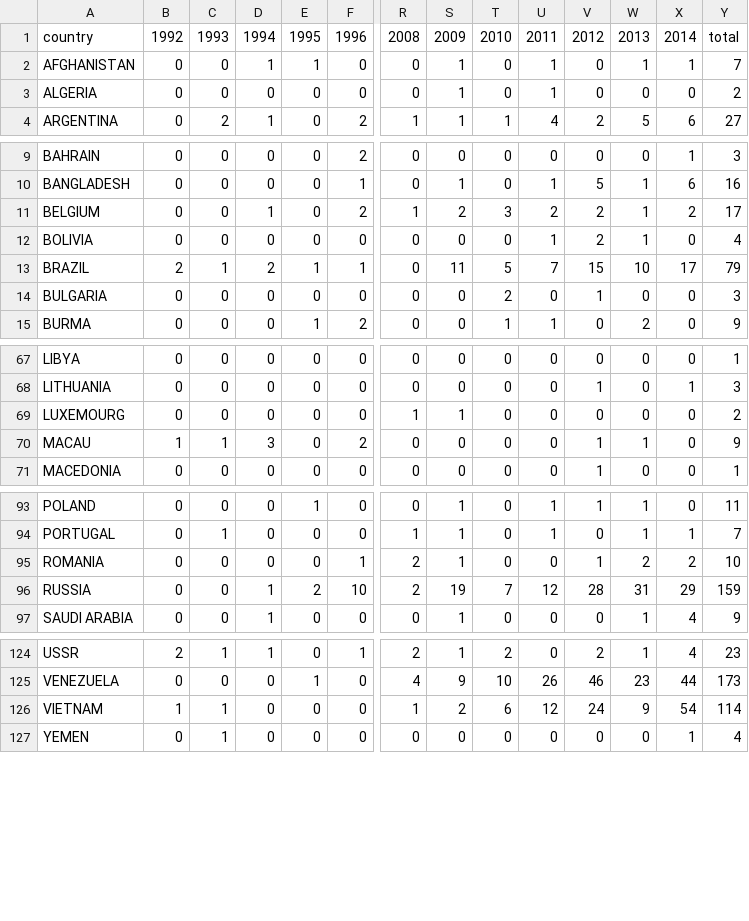
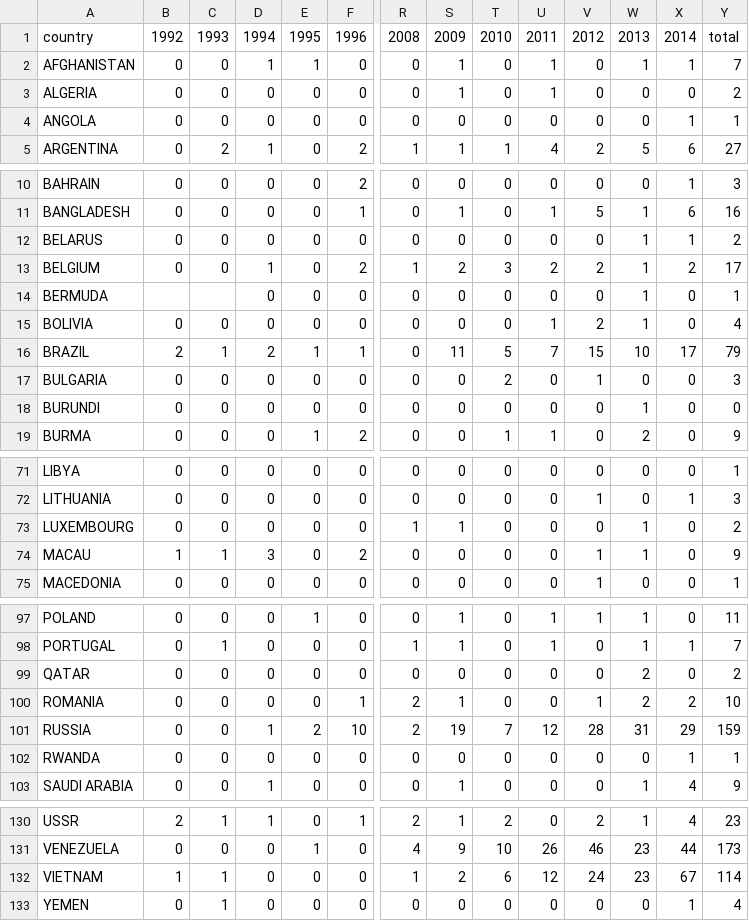
Before and after one commit to seattletimes/eb5graph, a CSV file: csv/counts.csv, drawn as a sheet; only a part is shown, gaps mark what is left out; addresses are those after the commit; rows hold the shown columns only; the diff names each change by its address in the sheet, - before the commit and + after, or states it on an @@ line.

Commit message:
Fix the counts to match print

```diff
--- a/csv/counts.csv
+++ b/csv/counts.csv
+row 4: ANGOLA | 0 | 0 | 0 | 0 | 0 | 0 | 0 | 0 | 0 | 0 | 0 | 1 | 1
+row 12: BELARUS | 0 | 0 | 0 | 0 | 0 | 0 | 0 | 0 | 0 | 0 | 1 | 1 | 2
+row 14: BERMUDA |  |  | 0 | 0 | 0 | 0 | 0 | 0 | 0 | 0 | 1 | 0 | 1
+row 18: BURUNDI | 0 | 0 | 0 | 0 | 0 | 0 | 0 | 0 | 0 | 0 | 1 | 0 | 0
-A73: LUXEMOURG
+A73: LUXEMBOURG
-W73: 0
+W73: 1
+row 99: QATAR | 0 | 0 | 0 | 0 | 0 | 0 | 0 | 0 | 0 | 0 | 2 | 0 | 2
+row 102: RWANDA | 0 | 0 | 0 | 0 | 0 | 0 | 0 | 0 | 0 | 0 | 0 | 1 | 1
-W132: 9
+W132: 23
-X132: 54
+X132: 67
```
Also changed, not shown: 1 other file.
